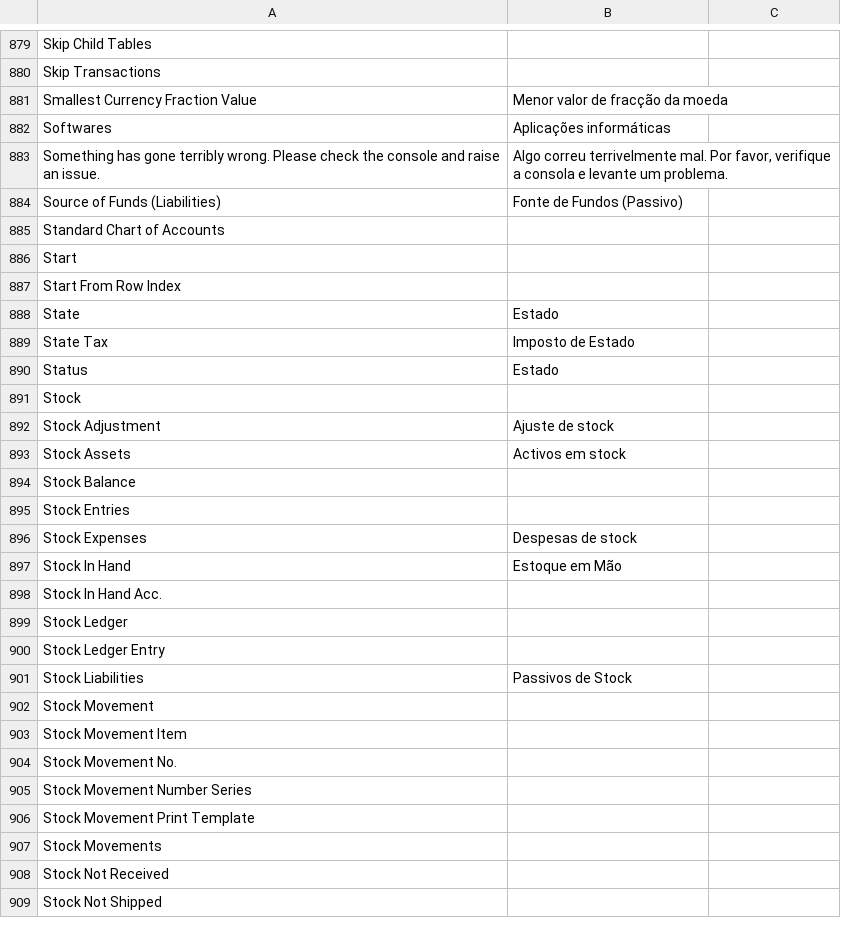
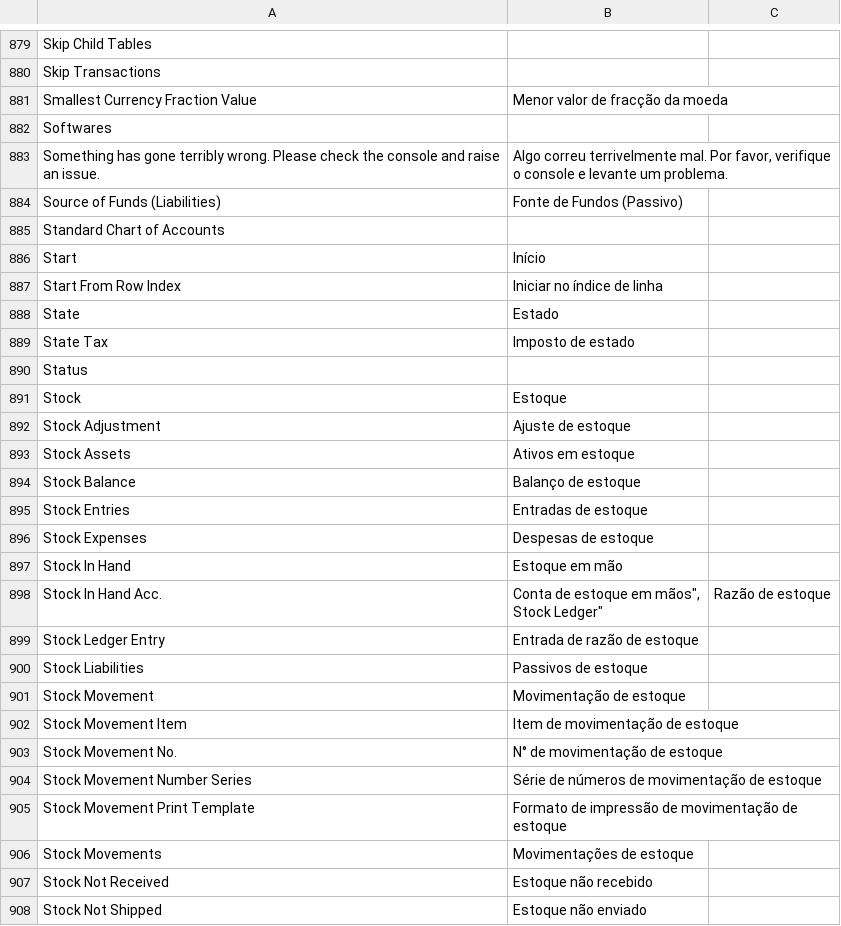
Before and after one commit to frappe/books, a CSV file: translations/pt.csv, drawn as a sheet; only a part is shown, gaps mark what is left out; removed rows and columns are numbered as before the commit, all else as after; ↵ is a line break in a cell; the diff covers the shown part only; the diff names each change by its address in the sheet, - before the commit and + after, or states it on an @@ line.

```diff
--- a/translations/pt.csv
+++ b/translations/pt.csv
-B882: Aplicações informáticas
+B882: (empty)
-B883: …favor, verifique a consola e levante…
+B883: …favor, verifique o console e levante…
-B886: (empty)
+B886: Início
-B887: (empty)
+B887: Iniciar no índice de linha
-B889: Imposto de Estado
+B889: Imposto de estado
-B890: Estado
+B890: (empty)
-B891: (empty)
+B891: Estoque
-B892: Ajuste de stock
+B892: Ajuste de estoque
-B893: Activos em stock
+B893: Ativos em estoque
-B894: (empty)
+B894: Balanço de estoque
-B895: (empty)
+B895: Entradas de estoque
-B896: Despesas de stock
+B896: Despesas de estoque
-B897: Estoque em Mão
+B897: Estoque em mão
-B898: (empty)
+B898: Conta de estoque em mãos", ↵ Stock Ledger"
-C898: (empty)
+C898: Razão de estoque
-row 899: Stock Ledger
-B899: (empty)
+B899: Entrada de razão de estoque
-B900: Passivos de Stock
+B900: Passivos de estoque
-B901: (empty)
+B901: Movimentação de estoque
-B902: (empty)
+B902: Item de movimentação de estoque
-B903: (empty)
+B903: N° de movimentação de estoque
-B904: (empty)
+B904: Série de números de movimentação de estoque
-B905: (empty)
+B905: Formato de impressão de movimentação de estoque
-B906: (empty)
+B906: Movimentações de estoque
-B907: (empty)
+B907: Estoque não recebido
-B908: (empty)
+B908: Estoque não enviado
```
Also changed, not shown: 98 edited cells elsewhere in this file.
